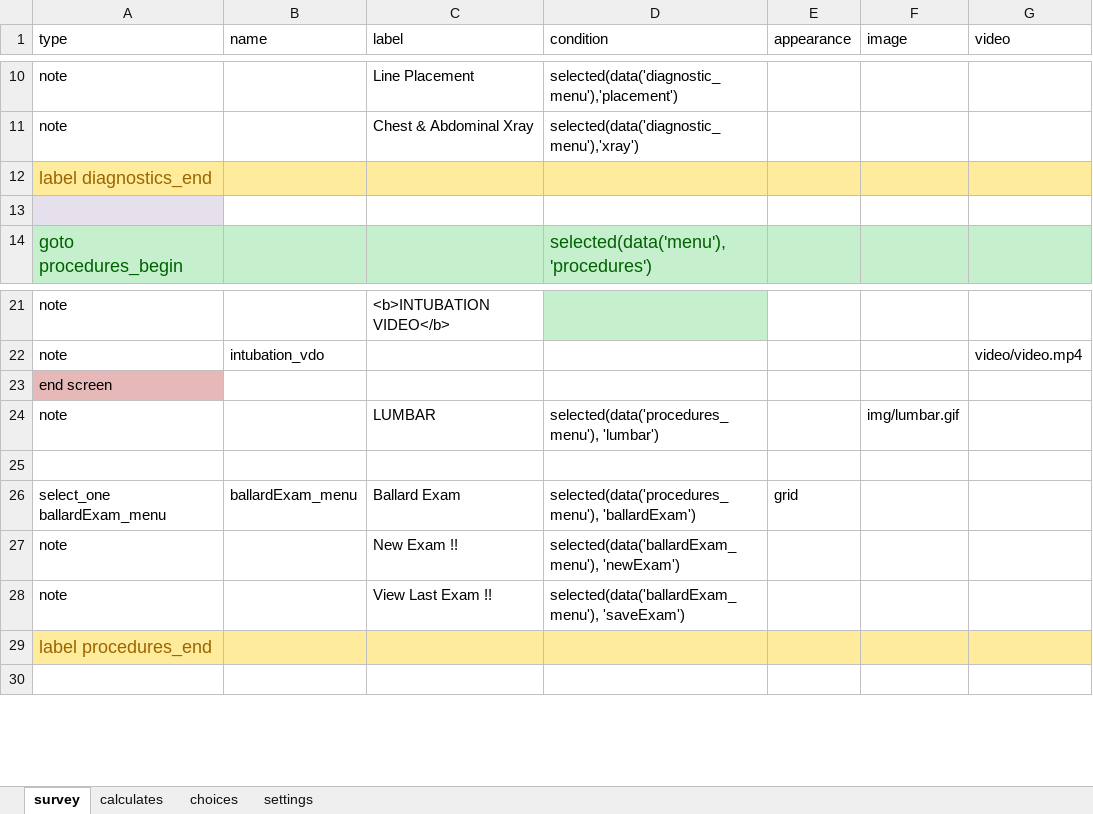
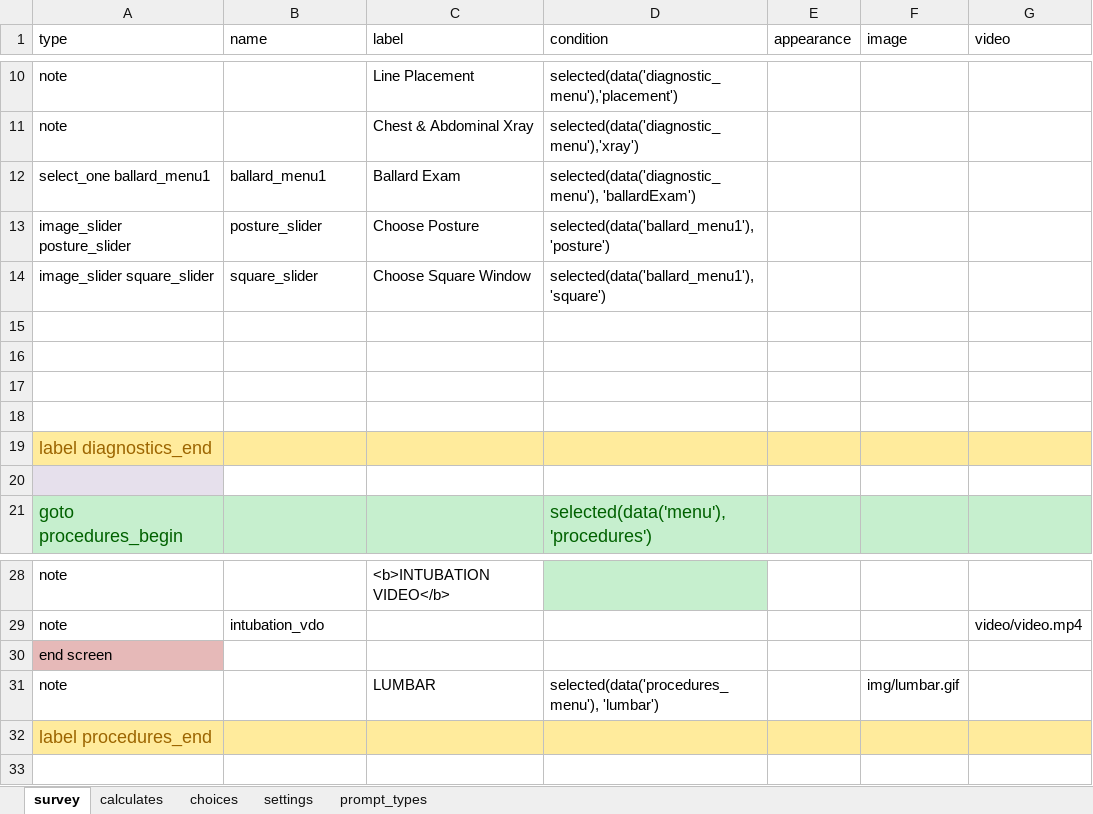
Before and after one commit to xiaoj/481web, an Excel workbook: opendatakit.collect2/form-files/neonatal/neonatal.xlsx, sheet survey, drawn as a sheet; only a part is shown, gaps mark what is left out; values as stored, in another font and other column widths than the file's, no borders; removed rows and columns are numbered as before the commit, all else as after; the diff names each change by its address in the sheet, - before the commit and + after, or states it on an @@ line.

Commit message:
Added a category to ballard exam. removed excel lock files

```diff
--- a/opendatakit.collect2/form-files/neonatal/neonatal.xlsx (sheet survey)
+++ b/opendatakit.collect2/form-files/neonatal/neonatal.xlsx (sheet survey)
+sheet tab: prompt_types
+row 12: select_one ballard_menu1 | ballard_menu1 | Ballard Exam | selected(data('diagnostic_menu'), 'ballardExam')
+row 13: image_slider posture_slider | posture_slider | Choose Posture | selected(data('ballard_menu1'), 'posture')
+row 14: image_slider square_slider | square_slider | Choose Square Window | selected(data('ballard_menu1'), 'square')
+row 15: (empty)
+row 16: (empty)
+row 17: (empty)
+row 18: (empty)
-row 25: (empty)
-row 26: select_one ballardExam_menu | ballardExam_menu | Ballard Exam | selected(data('procedures_menu'), 'ballardExam') | grid
-row 27: note |  | New Exam !! | selected(data('ballardExam_menu'), 'newExam')
-row 28: note |  | View Last Exam !! | selected(data('ballardExam_menu'), 'saveExam')
```
Also changed, not shown: sheet choices, 3 other files.
